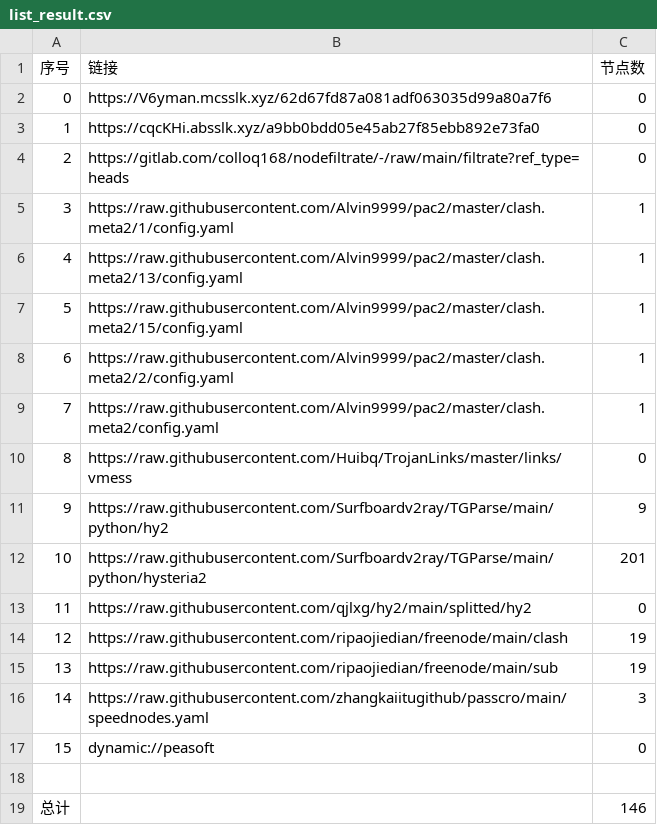
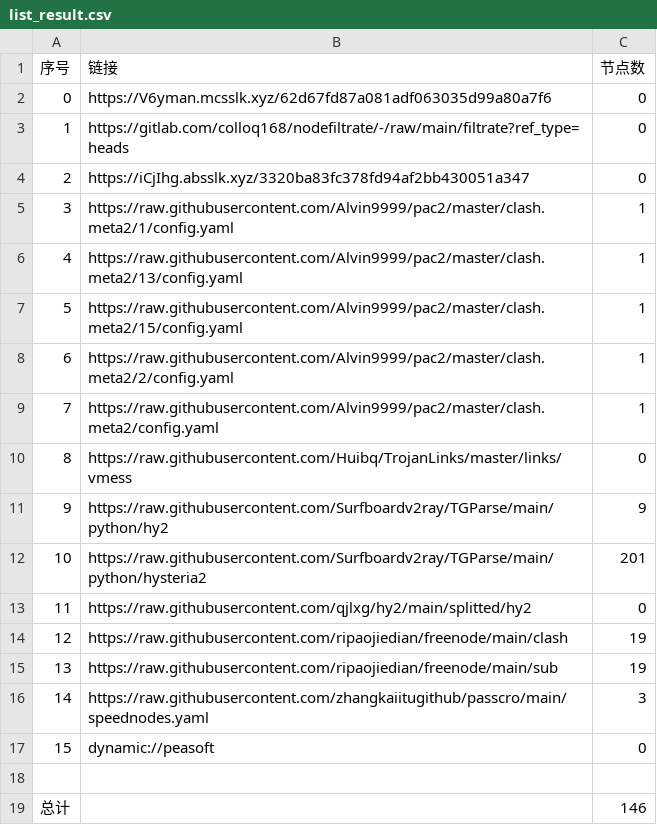
Before and after one commit to aqswaqsw/-dl, a CSV file: list_result.csv, drawn as a sheet.

```diff
--- a/list_result.csv
+++ b/list_result.csv
@@ -2,4 +2,4 @@
 0,https://V6yman.mcsslk.xyz/62d67fd87a081adf063035d99a80a7f6,0
-1,https://cqcKHi.absslk.xyz/a9bb0bdd05e45ab27f85ebb892e73fa0,0
-2,https://gitlab.com/colloq168/nodefiltrate/-/raw/main/filtrate?ref_type=heads,0
+1,https://gitlab.com/colloq168/nodefiltrate/-/raw/main/filtrate?ref_type=heads,0
+2,https://iCjIhg.absslk.xyz/3320ba83fc378fd94af2bb430051a347,0
 3,https://raw.githubusercontent.com/Alvin9999/pac2/master/clash.meta2/1/config.yaml,1
```
Also changed, not shown: 3 other files.
